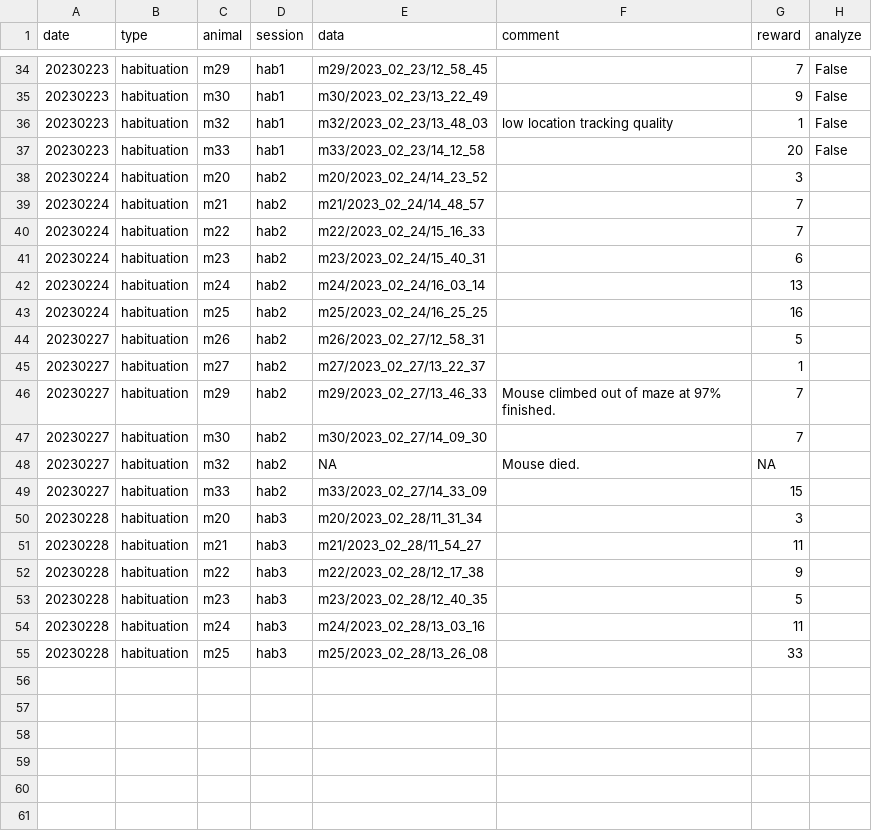
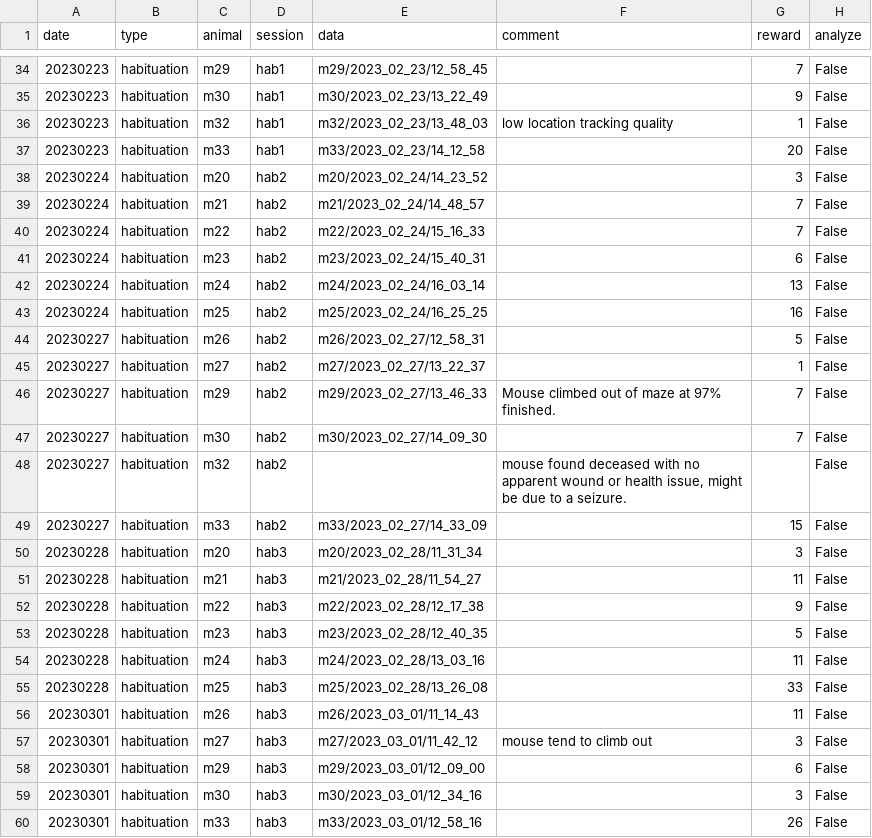
Before and after one commit to denisecailab/miniscope_2s-validation, a CSV file: experiment/cv_exp0/log/sessions.csv, drawn as a sheet; only a part is shown, gaps mark what is left out.

```diff
--- a/experiment/cv_exp0/log/sessions.csv
+++ b/experiment/cv_exp0/log/sessions.csv
@@ -37,19 +37,24 @@ date,type,animal,session,data,comment,reward,analyze
 20230223,habituation,m33,hab1,m33/2023_02_23/14_12_58,,20,False
-20230224,habituation,m20,hab2,m20/2023_02_24/14_23_52,,3,
-20230224,habituation,m21,hab2,m21/2023_02_24/14_48_57,,7,
-20230224,habituation,m22,hab2,m22/2023_02_24/15_16_33,,7,
-20230224,habituation,m23,hab2,m23/2023_02_24/15_40_31,,6,
-20230224,habituation,m24,hab2,m24/2023_02_24/16_03_14,,13,
-20230224,habituation,m25,hab2,m25/2023_02_24/16_25_25,,16,
-20230227,habituation,m26,hab2,m26/2023_02_27/12_58_31,,5,
-20230227,habituation,m27,hab2,m27/2023_02_27/13_22_37,,1,
-20230227,habituation,m29,hab2,m29/2023_02_27/13_46_33,Mouse climbed out of maze at 97% finished.,7,
-20230227,habituation,m30,hab2,m30/2023_02_27/14_09_30,,7,
-20230227,habituation,m32,hab2,NA,Mouse died.,NA,
-20230227,habituation,m33,hab2,m33/2023_02_27/14_33_09,,15,
-20230228,habituation,m20,hab3,m20/2023_02_28/11_31_34,,3,
-20230228,habituation,m21,hab3,m21/2023_02_28/11_54_27,,11,
-20230228,habituation,m22,hab3,m22/2023_02_28/12_17_38,,9,
-20230228,habituation,m23,hab3,m23/2023_02_28/12_40_35,,5,
-20230228,habituation,m24,hab3,m24/2023_02_28/13_03_16,,11,
-20230228,habituation,m25,hab3,m25/2023_02_28/13_26_08,,33,
+20230224,habituation,m20,hab2,m20/2023_02_24/14_23_52,,3,False
+20230224,habituation,m21,hab2,m21/2023_02_24/14_48_57,,7,False
+20230224,habituation,m22,hab2,m22/2023_02_24/15_16_33,,7,False
+20230224,habituation,m23,hab2,m23/2023_02_24/15_40_31,,6,False
+20230224,habituation,m24,hab2,m24/2023_02_24/16_03_14,,13,False
+20230224,habituation,m25,hab2,m25/2023_02_24/16_25_25,,16,False
+20230227,habituation,m26,hab2,m26/2023_02_27/12_58_31,,5,False
+20230227,habituation,m27,hab2,m27/2023_02_27/13_22_37,,1,False
+20230227,habituation,m29,hab2,m29/2023_02_27/13_46_33,Mouse climbed out of maze at 97% finished.,7,False
+20230227,habituation,m30,hab2,m30/2023_02_27/14_09_30,,7,False
+20230227,habituation,m32,hab2,,"mouse found deceased with no apparent wound or health issue, might be due to a seizure.",,False
+20230227,habituation,m33,hab2,m33/2023_02_27/14_33_09,,15,False
+20230228,habituation,m20,hab3,m20/2023_02_28/11_31_34,,3,False
+20230228,habituation,m21,hab3,m21/2023_02_28/11_54_27,,11,False
+20230228,habituation,m22,hab3,m22/2023_02_28/12_17_38,,9,False
+20230228,habituation,m23,hab3,m23/2023_02_28/12_40_35,,5,False
+20230228,habituation,m24,hab3,m24/2023_02_28/13_03_16,,11,False
+20230228,habituation,m25,hab3,m25/2023_02_28/13_26_08,,33,False
+20230301,habituation,m26,hab3,m26/2023_03_01/11_14_43,,11,False
+20230301,habituation,m27,hab3,m27/2023_03_01/11_42_12,mouse tend to climb out,3,False
+20230301,habituation,m29,hab3,m29/2023_03_01/12_09_00,,6,False
+20230301,habituation,m30,hab3,m30/2023_03_01/12_34_16,,3,False
+20230301,habituation,m33,hab3,m33/2023_03_01/12_58_16,,26,False
```
Also changed, not shown: experiment/cv_exp0/log/weight.csv.
